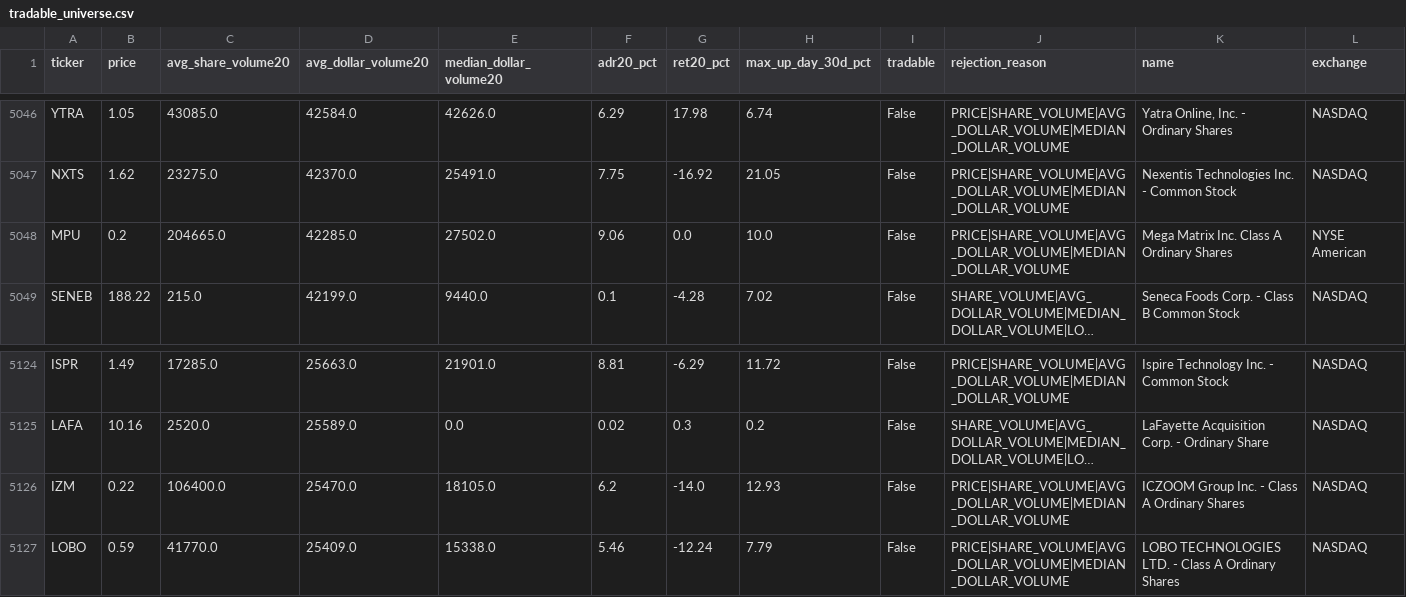
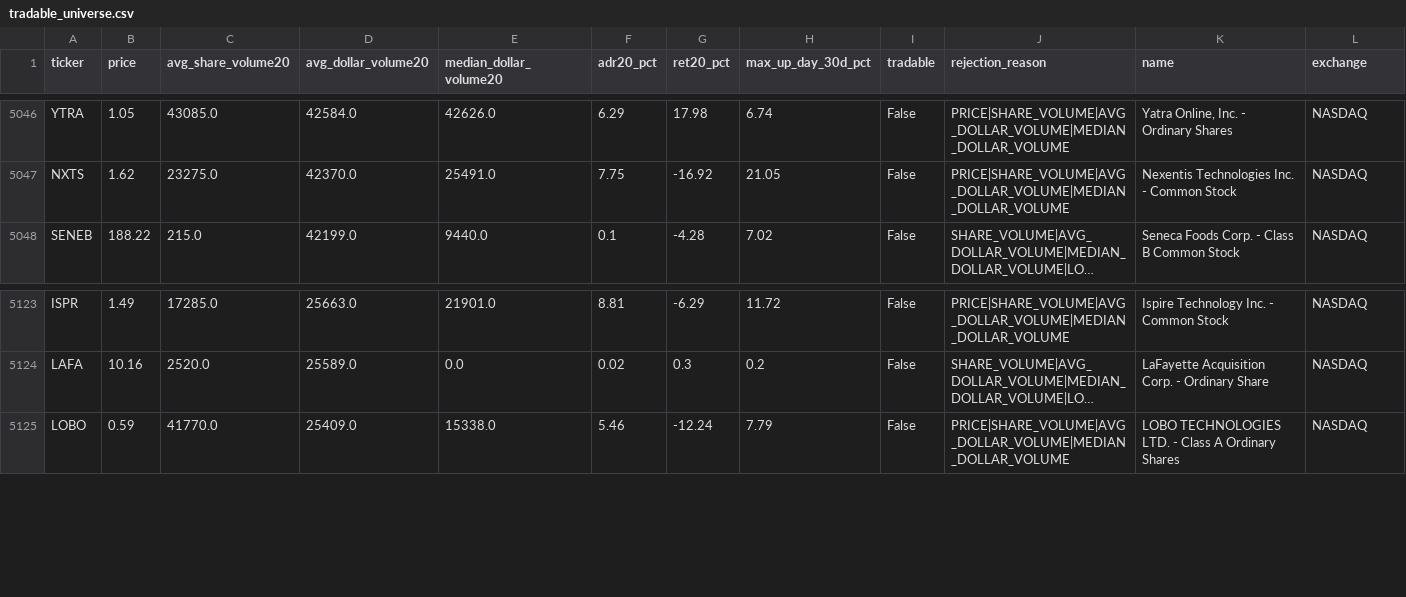
Before and after one commit to AmolBhosale1989/ai-market-scanner, a CSV file: dashboard-data/tradable_universe.csv, drawn as a sheet; only a part is shown, gaps mark what is left out; long unchanged cells end in …; the diff names each change by its address in the sheet, - before the commit and + after, or states it on an @@ line.

Commit message:
Update dashboard scan data [skip ci]

```diff
--- a/dashboard-data/tradable_universe.csv
+++ b/dashboard-data/tradable_universe.csv
-row 5048: MPU | 0.2 | 204665.0 | 42285.0 | 27502.0 | 9.06 | 0.0 | 10.0 | False | PRICE|SHARE_VOLUME|AVG_DOLLAR_VOLUME|MEDIAN_DOLLAR_VOLUME | Mega Matrix Inc. Class A Ordinary Shares | NYSE American
-row 5126: IZM | 0.22 | 106400.0 | 25470.0 | 18105.0 | 6.2 | -14.0 | 12.93 | False | PRICE|SHARE_VOLUME|AVG_DOLLAR_VOLUME|MEDIAN_DOLLAR_VOLUME | ICZOOM Group Inc. - Class A Ordinary Shares | NASDAQ
```
Also changed, not shown: dashboard-data/all_candidates.csv, dashboard-data/latest_scan.csv, 10 other files.
